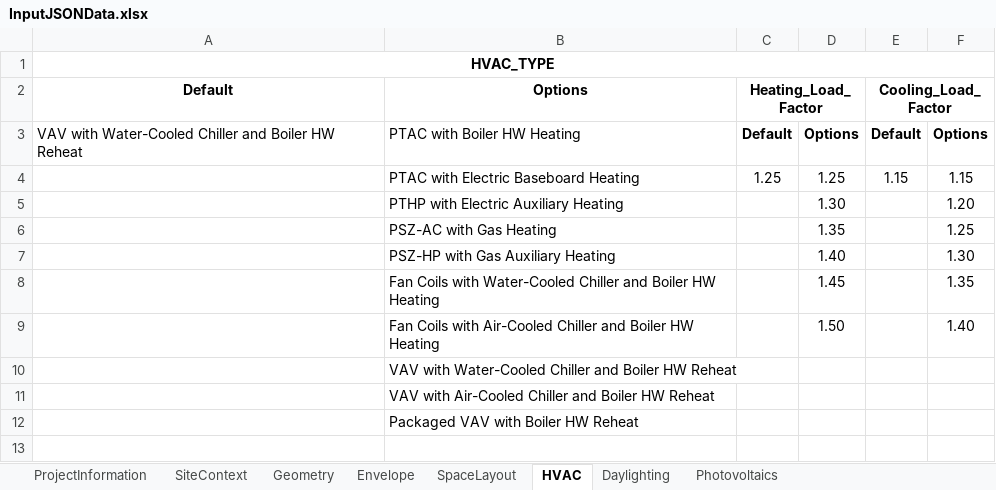
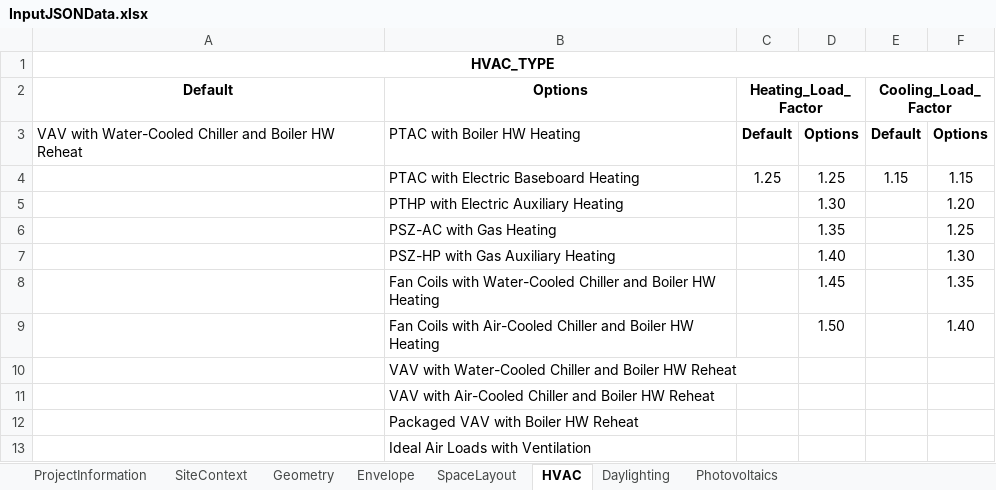
Before and after one commit to NREL/openstudio-standards, an Excel workbook: data/standards/InputJSONData.xlsx, sheet HVAC, drawn as a sheet; values as stored, in another font and other column widths than the file's, no borders; the diff names each change by its address in the sheet, - before the commit and + after, or states it on an @@ line.

Commit message:
Update InputJSONData.xlsx
Added Ideal Air Loads with Ventilation to spreadsheet for input.json generation

```diff
--- a/data/standards/InputJSONData.xlsx (sheet HVAC)
+++ b/data/standards/InputJSONData.xlsx (sheet HVAC)
+row 13:  | Ideal Air Loads with Ventilation
```
